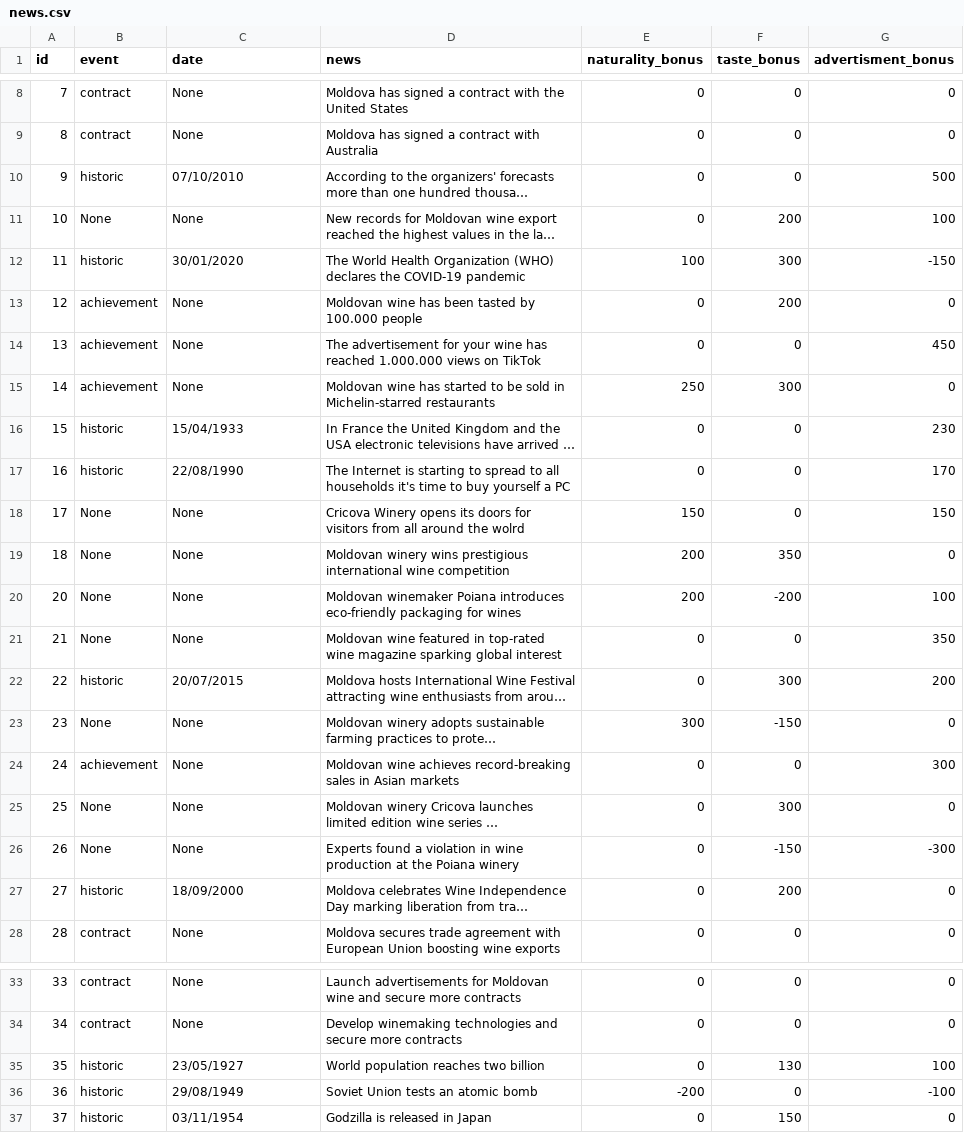
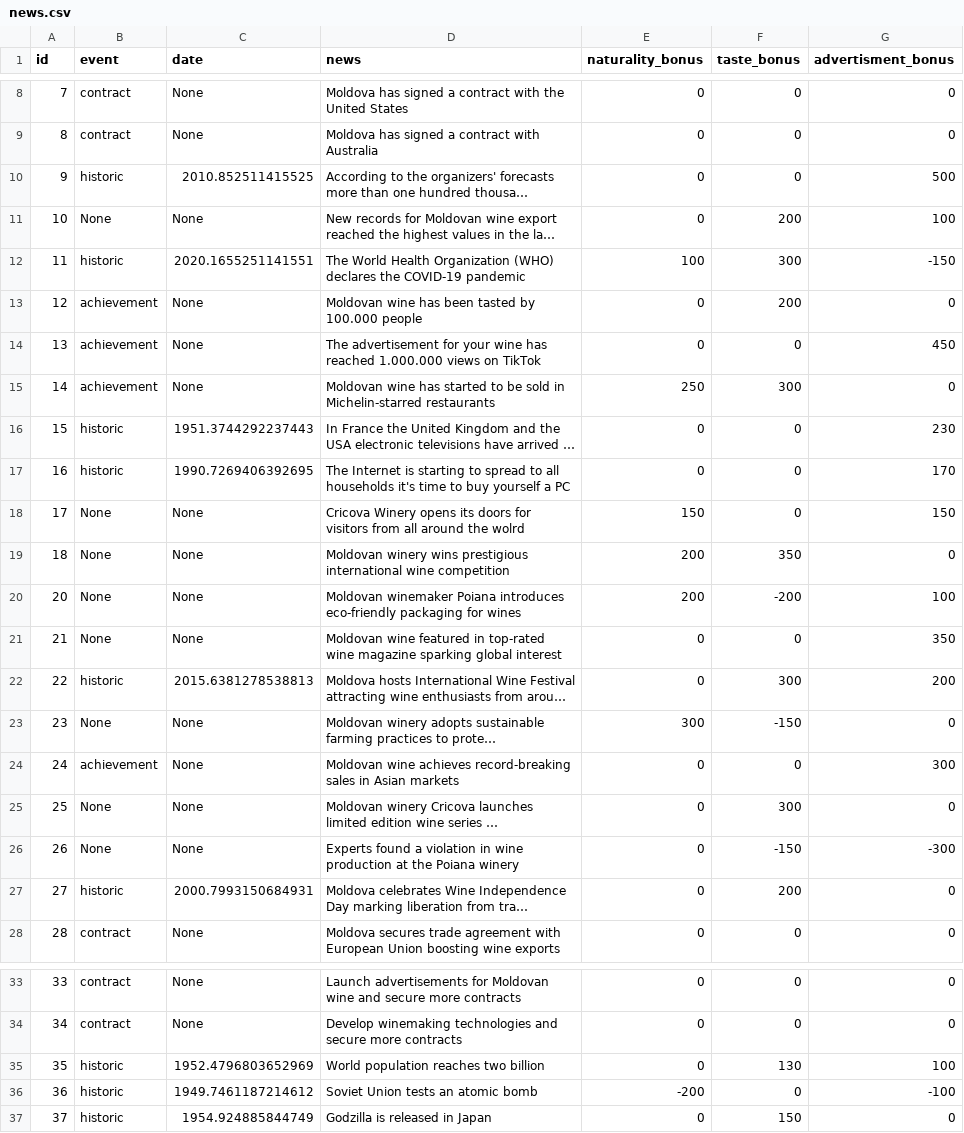
Before and after one commit to NeValetik/Moldova-inc, a CSV file: components/news_data/news.csv, drawn as a sheet; only a part is shown, gaps mark what is left out; long unchanged cells end in …; the diff covers the shown part only; the diff names each change by its address in the sheet, - before the commit and + after, or states it on an @@ line.

```diff
--- a/components/news_data/news.csv
+++ b/components/news_data/news.csv
-C10 (date): 07/10/2010
+C10 (date): 2010.852511415525
-C12 (date): 30/01/2020
+C12 (date): 2020.1655251141551
-C16 (date): 15/04/1933
+C16 (date): 1951.3744292237443
-C17 (date): 22/08/1990
+C17 (date): 1990.7269406392695
-C22 (date): 20/07/2015
+C22 (date): 2015.6381278538813
-C27 (date): 18/09/2000
+C27 (date): 2000.7993150684931
-C35 (date): 23/05/1927
+C35 (date): 1952.4796803652969
-C36 (date): 29/08/1949
+C36 (date): 1949.7461187214612
-C37 (date): 03/11/1954
+C37 (date): 1954.924885844749
```
Also changed, not shown: 1 edited cell elsewhere in this file, 3 other files.
